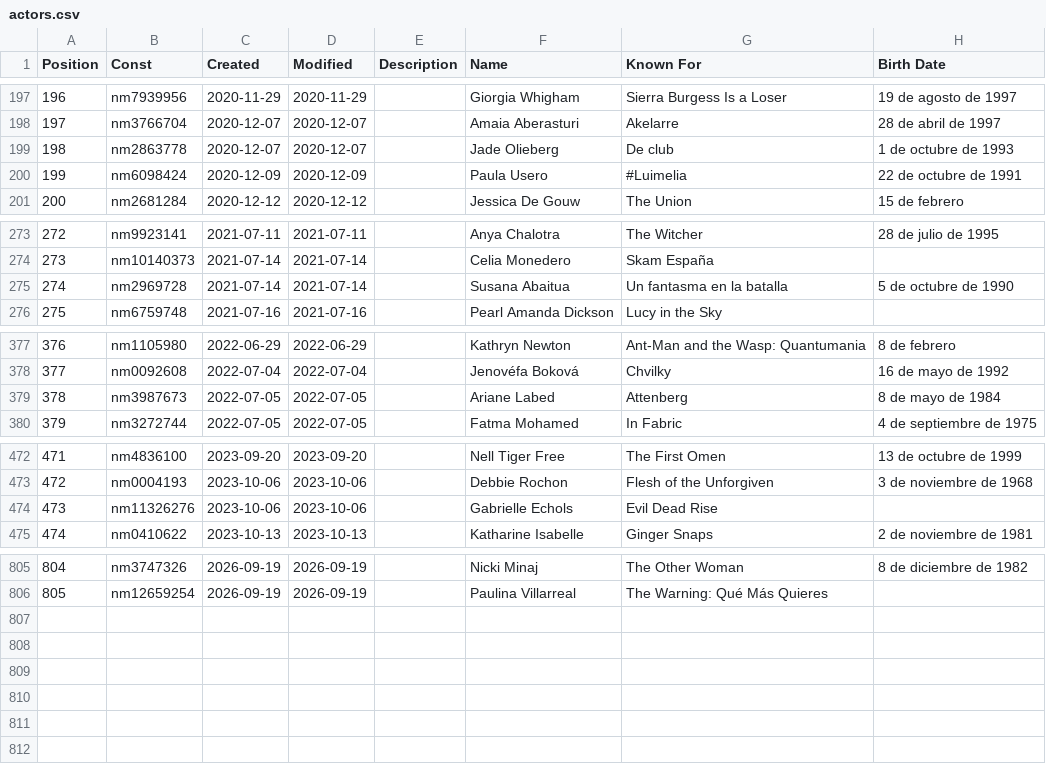
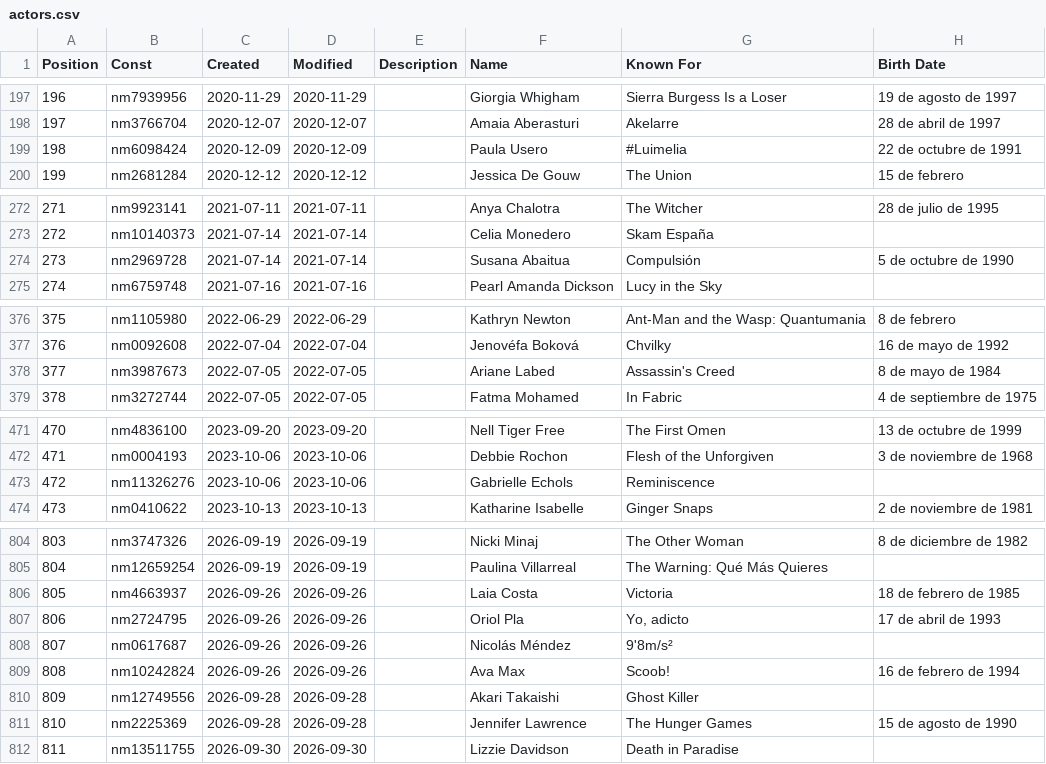
Before and after one commit to kylodead/myfilmfest, a CSV file: data/actors.csv, drawn as a sheet; only a part is shown, gaps mark what is left out; removed rows and columns are numbered as before the commit, all else as after; the diff covers the shown part only; the diff names each change by its address in the sheet, - before the commit and + after, or states it on an @@ line.

```diff
--- a/data/actors.csv
+++ b/data/actors.csv
-row 199: 198 | nm2863778 | 2020-12-07 | 2020-12-07 |  | Jade Olieberg | De club | 1 de octubre de 1993
@@ column A (Position) renumbered between rows 199 and 805 @@
-G274 (Known For): Un fantasma en la batalla
+G274 (Known For): Compulsión
-G378 (Known For): Attenberg
+G378 (Known For): Assassin's Creed
-G473 (Known For): Evil Dead Rise
+G473 (Known For): Reminiscence
+row 806: 805 | nm4663937 | 2026-09-26 | 2026-09-26 |  | Laia Costa | Victoria | 18 de febrero de 1985
+row 807: 806 | nm2724795 | 2026-09-26 | 2026-09-26 |  | Oriol Pla | Yo, adicto | 17 de abril de 1993
+row 808: 807 | nm0617687 | 2026-09-26 | 2026-09-26 |  | Nicolás Méndez | 9'8m/s²
+row 809: 808 | nm10242824 | 2026-09-26 | 2026-09-26 |  | Ava Max | Scoob! | 16 de febrero de 1994
+row 810: 809 | nm12749556 | 2026-09-28 | 2026-09-28 |  | Akari Takaishi | Ghost Killer
+row 811: 810 | nm2225369 | 2026-09-28 | 2026-09-28 |  | Jennifer Lawrence | The Hunger Games | 15 de agosto de 1990
+row 812: 811 | nm13511755 | 2026-09-30 | 2026-09-30 |  | Lizzie Davidson | Death in Paradise
```
Also changed, not shown: 3 edited cells elsewhere in this file, data/ratings.csv, data/watchlist.csv.
